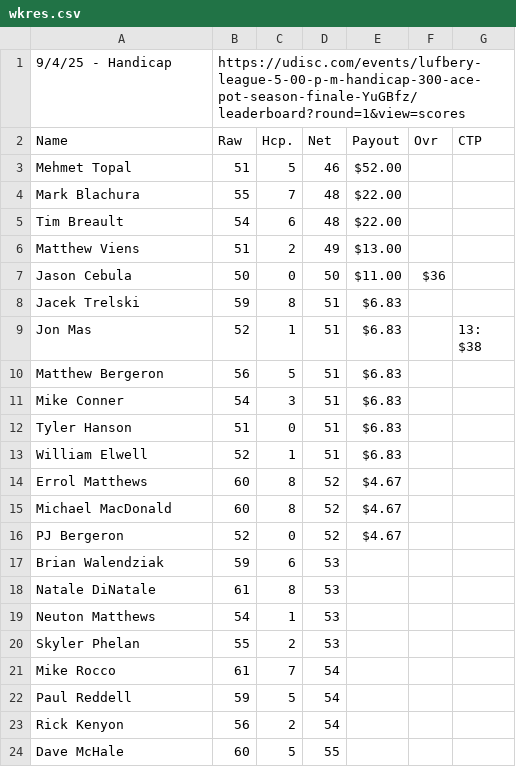
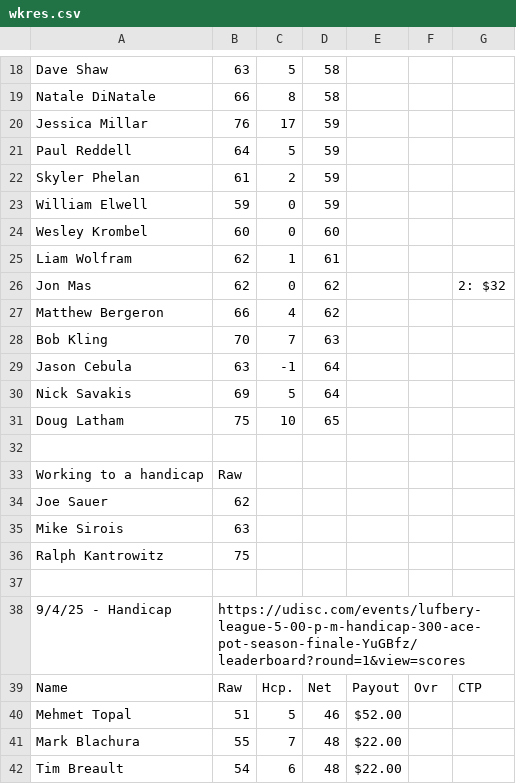
Before and after one commit to tylerjhanson/lufbery-disc-golf, a CSV file: src/data/wkres.csv, drawn as a sheet; only a part is shown, gaps mark what is left out; the shorter side is filled out with more unchanged rows; the diff covers the shown part only.

Commit message:
Add files via upload

```diff
--- a/src/data/wkres.csv
+++ b/src/data/wkres.csv
@@ -1 +18,21 @@
+Dave Shaw,63,5,58,,,
+Natale DiNatale,66,8,58,,,
+Jessica Millar,76,17,59,,,
+Paul Reddell,64,5,59,,,
+Skyler Phelan,61,2,59,,,
+William Elwell,59,0,59,,,
+Wesley Krombel,60,0,60,,,
+Liam Wolfram,62,1,61,,,
+Jon Mas,62,0,62,,,2: $32
+Matthew Bergeron,66,4,62,,,
+Bob Kling,70,7,63,,,
+Jason Cebula,63,-1,64,,,
+Nick Savakis,69,5,64,,,
+Doug Latham,75,10,65,,,
+,,,,,,
+Working to a handicap,Raw,,,,,
+Joe Sauer,62,,,,,
+Mike Sirois,63,,,,,
+Ralph Kantrowitz,75,,,,,
+,,,,,,
 9/4/25 - Handicap,https://udisc.com/events/lufbery-league-5-00-p-m-handicap-300-ace-pot-season-finale-YuGBfz/leaderboard?round=1&view=scores,,,,,
```
Also changed, not shown: 17 added rows elsewhere in this file.
